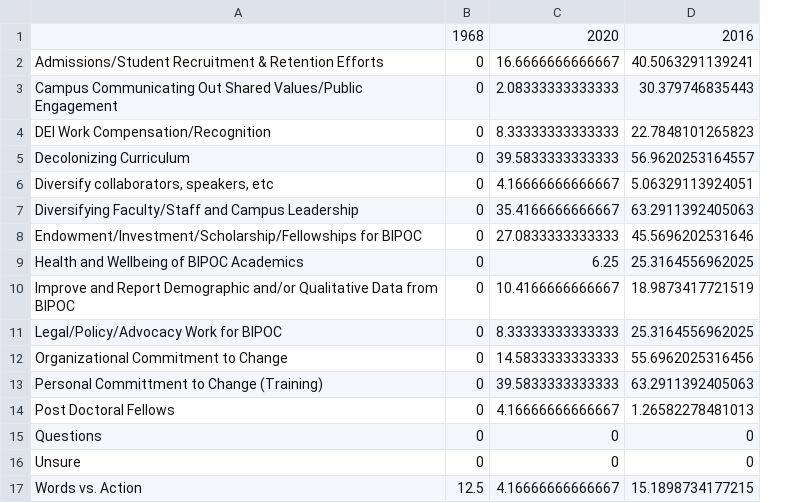
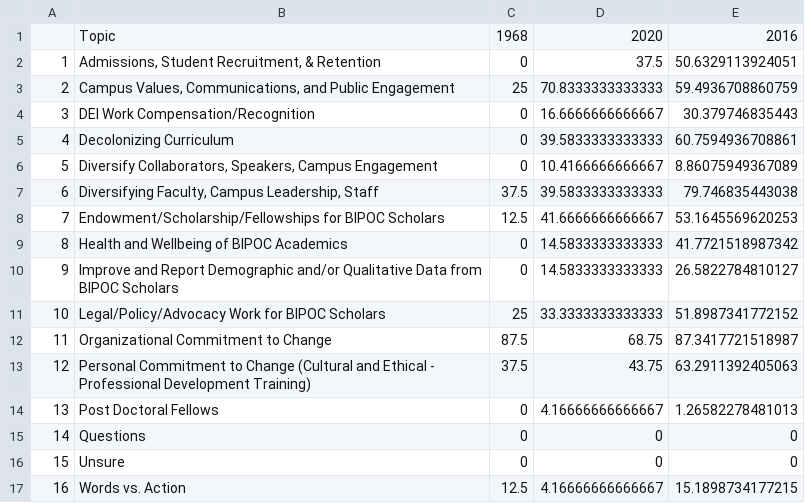
Before and after one commit to Tripati-Lab/D-Letters_16-20, a CSV file: Data/dedoose/Results/2. freq.time.csv, drawn as a sheet; removed rows and columns are numbered as before the commit, all else as after; the diff names each change by its address in the sheet, - before the commit and + after, or states it on an @@ line.

```diff
--- a/Data/dedoose/Results/2. freq.time.csv
+++ b/Data/dedoose/Results/2. freq.time.csv
+column A, rows 4-5: 3 | 4; row 9: 8; row 12: 11; rows 14-17: 13 | 14 | 15 | 16
-B1: (empty)
+B1: Topic
-row 2: Admissions/Student Recruitment & Retention Efforts | 0 | 16.6666666666667 | 40.5063291139241
-row 3: Campus Communicating Out Shared Values/Public Engagement | 0 | 2.08333333333333 | 30.379746835443
+row 2: 1 | Admissions, Student Recruitment, & Retention | 0 | 37.5 | 50.6329113924051
+row 3: 2 | Campus Values, Communications, and Public Engagement | 25 | 70.8333333333333 | 59.4936708860759
-D4: 8.33333333333333
+D4: 16.6666666666667
-E4: 22.7848101265823
+E4: 30.379746835443
-E5: 56.9620253164557
+E5: 60.7594936708861
-row 6: Diversify collaborators, speakers, etc | 0 | 4.16666666666667 | 5.06329113924051
-row 7: Diversifying Faculty/Staff and Campus Leadership | 0 | 35.4166666666667 | 63.2911392405063
-row 8: Endowment/Investment/Scholarship/Fellowships for BIPOC | 0 | 27.0833333333333 | 45.5696202531646
+row 6: 5 | Diversify Collaborators, Speakers, Campus Engagement | 0 | 10.4166666666667 | 8.86075949367089
+row 7: 6 | Diversifying Faculty, Campus Leadership, Staff | 37.5 | 39.5833333333333 | 79.746835443038
+row 8: 7 | Endowment/Scholarship/Fellowships for BIPOC Scholars | 12.5 | 41.6666666666667 | 53.1645569620253
-D9: 6.25
+D9: 14.5833333333333
-E9: 25.3164556962025
+E9: 41.7721518987342
-row 10: Improve and Report Demographic and/or Qualitative Data from BIPOC | 0 | 10.4166666666667 | 18.9873417721519
-row 11: Legal/Policy/Advocacy Work for BIPOC | 0 | 8.33333333333333 | 25.3164556962025
+row 10: 9 | Improve and Report Demographic and/or Qualitative Data from BIPOC Scholars | 0 | 14.5833333333333 | 26.5822784810127
+row 11: 10 | Legal/Policy/Advocacy Work for BIPOC Scholars | 25 | 33.3333333333333 | 51.8987341772152
-C12: 0
+C12: 87.5
-D12: 14.5833333333333
+D12: 68.75
-E12: 55.6962025316456
+E12: 87.3417721518987
-row 13: Personal Committment to Change (Training) | 0 | 39.5833333333333 | 63.2911392405063
+row 13: 12 | Personal Commitment to Change (Cultural and Ethical - Professional Development Training) | 37.5 | 43.75 | 63.2911392405063
```
Also changed, not shown: Data/dedoose/Results/1. freq.global.csv, Data/dedoose/Results/3. freq.global.topics.csv, 14 other files.
